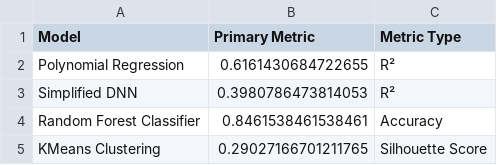
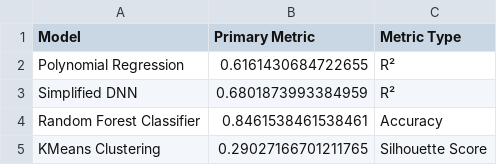
Before and after one commit to kajomejustin/data-mining, a CSV file: Projects/figures/performance_summary.csv, drawn as a sheet.

```diff
--- a/Projects/figures/performance_summary.csv
+++ b/Projects/figures/performance_summary.csv
@@ -2,3 +2,3 @@ Model,Primary Metric,Metric Type
 Polynomial Regression,0.6161430684722655,R²
-Simplified DNN,0.3980786473814053,R²
+Simplified DNN,0.6801873993384959,R²
 Random Forest Classifier,0.8461538461538461,Accuracy
```
Also changed, not shown: 14 other files.
